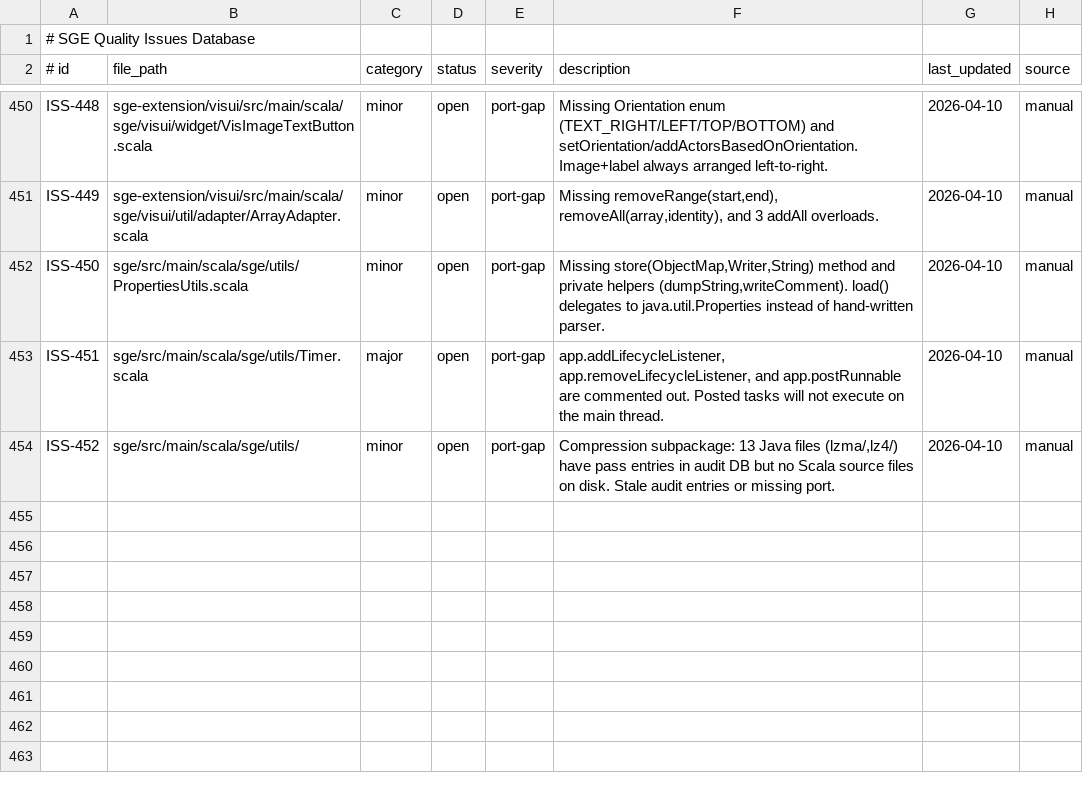
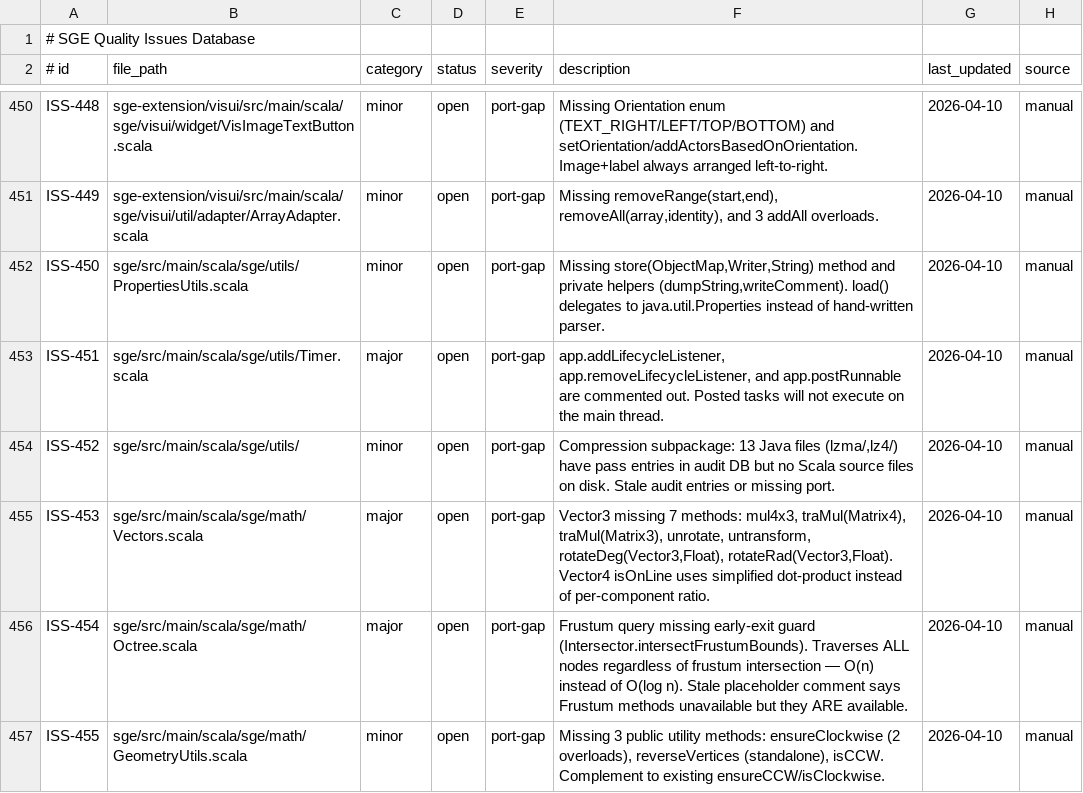
Before and after one commit to scala-steward/sge, a TSV file: .rescale/data/issues.tsv, drawn as a sheet; only a part is shown, gaps mark what is left out; the diff names each change by its address in the sheet, - before the commit and + after, or states it on an @@ line.

Commit message:
Audit core math: 3 issues (Vector3 missing 7 methods, Octree frustum query O(n) bug, GeometryUtils missing 3 methods). 35/38 files PASS.

```diff
--- a/.rescale/data/issues.tsv
+++ b/.rescale/data/issues.tsv
+row 455: ISS-453 | sge/src/main/scala/sge/math/Vectors.scala | major | open | port-gap | Vector3 missing 7 methods: mul4x3, traMul(Matrix4), traMul(Matrix3), unrotate, untransform, rotateDeg(Vector3,Float), rotateRad(Vector3,Float). Vector4 isOnLine uses simplified dot-product instead of per-component ratio. | 2026-04-10 | manual
+row 456: ISS-454 | sge/src/main/scala/sge/math/Octree.scala | major | open | port-gap | Frustum query missing early-exit guard (Intersector.intersectFrustumBounds). Traverses ALL nodes regardless of frustum intersection — O(n) instead of O(log n). Stale placeholder comment says Frustum methods unavailable but they ARE available. | 2026-04-10 | manual
+row 457: ISS-455 | sge/src/main/scala/sge/math/GeometryUtils.scala | minor | open | port-gap | Missing 3 public utility methods: ensureClockwise (2 overloads), reverseVertices (standalone), isCCW. Complement to existing ensureCCW/isClockwise. | 2026-04-10 | manual
```
